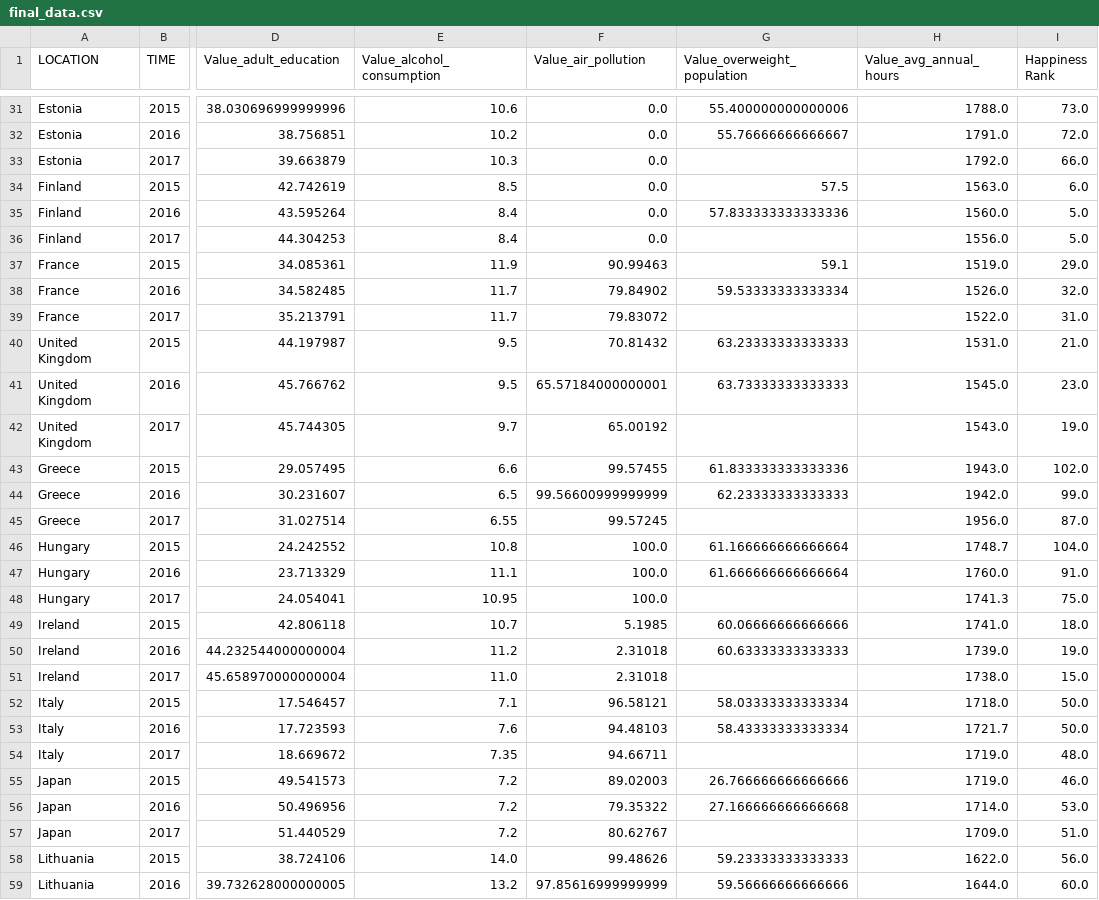
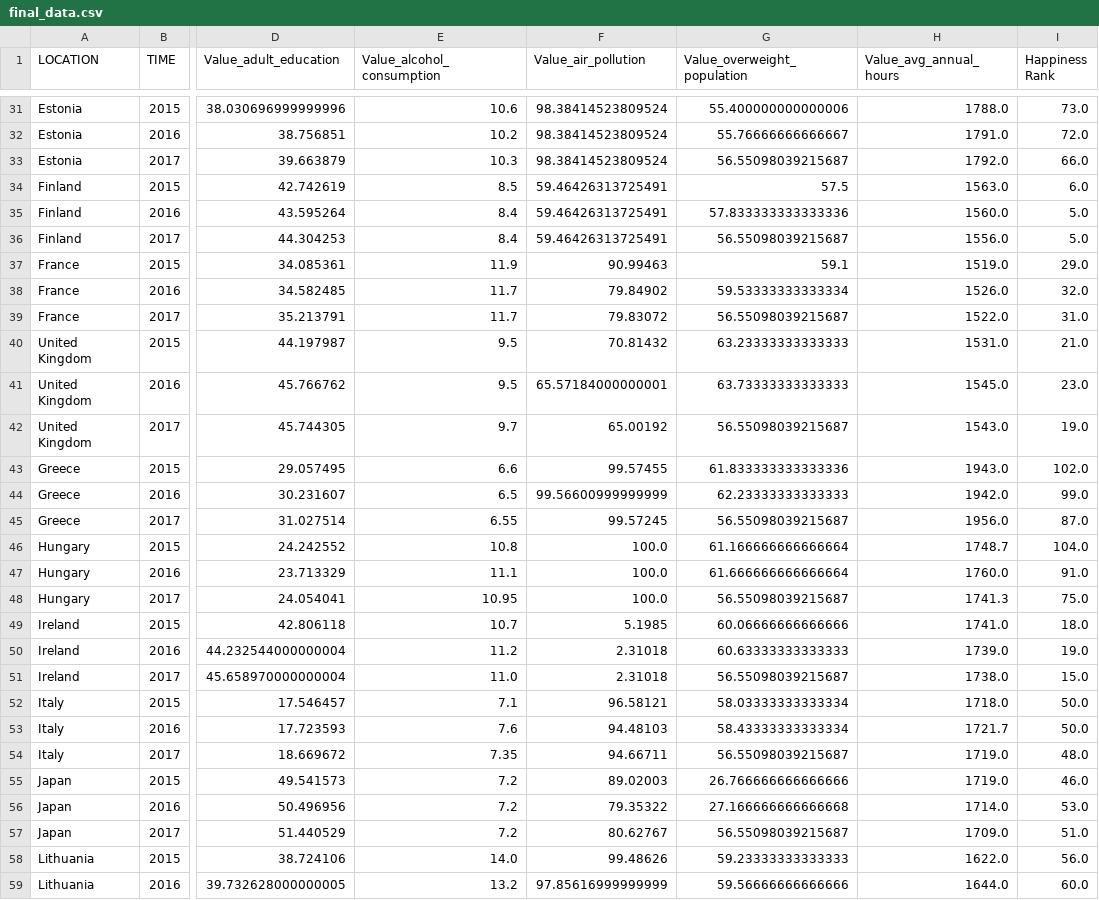
Before and after one commit to YiranJing/Health_and_Happiness_Study, a CSV file: data/final_data.csv, drawn as a sheet; only a part is shown, gaps mark what is left out; the diff covers the shown part only; the diff names each change by its address in the sheet, - before the commit and + after, or states it on an @@ line.

```diff
--- a/data/final_data.csv
+++ b/data/final_data.csv
-F31:F33 (Value_air_pollution): 0.0
+F31:F33 (Value_air_pollution): 98.38414523809524
-G33 (Value_overweight_population): (empty)
+G33 (Value_overweight_population): 56.55098039215687
-F34:F36 (Value_air_pollution): 0.0
+F34:F36 (Value_air_pollution): 59.46426313725491
-G36 (Value_overweight_population): (empty)
+G36 (Value_overweight_population): 56.55098039215687
-G39 (Value_overweight_population): (empty)
+G39 (Value_overweight_population): 56.55098039215687
-G42 (Value_overweight_population): (empty)
+G42 (Value_overweight_population): 56.55098039215687
-G45 (Value_overweight_population): (empty)
+G45 (Value_overweight_population): 56.55098039215687
-G48 (Value_overweight_population): (empty)
+G48 (Value_overweight_population): 56.55098039215687
-G51 (Value_overweight_population): (empty)
+G51 (Value_overweight_population): 56.55098039215687
-G54 (Value_overweight_population): (empty)
+G54 (Value_overweight_population): 56.55098039215687
-G57 (Value_overweight_population): (empty)
+G57 (Value_overweight_population): 56.55098039215687
```
Also changed, not shown: 39 edited cells elsewhere in this file, 2 other files.
